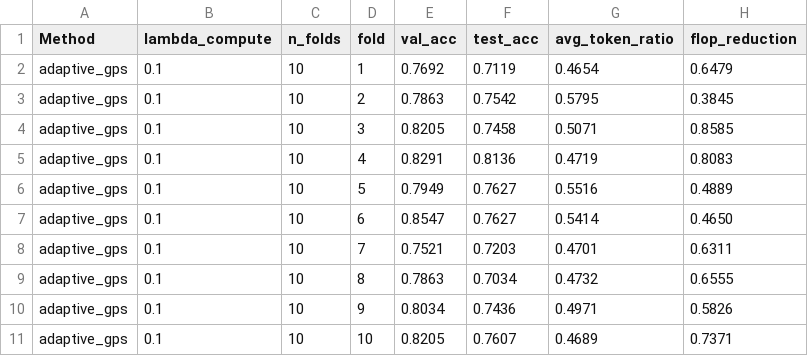
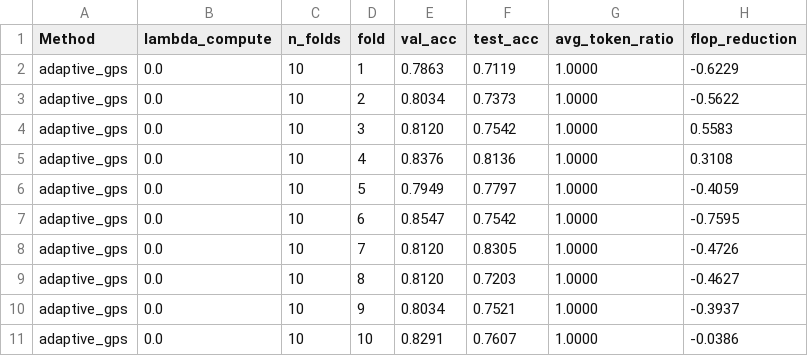
Before and after one commit to omkarh20/GraphTrans_DST, a CSV file: gps_adaptive/results/DD/cv_result_12344.csv, drawn as a sheet.

```diff
--- a/gps_adaptive/results/DD/cv_result_12344.csv
+++ b/gps_adaptive/results/DD/cv_result_12344.csv
@@ -1,11 +1,11 @@
 Method,lambda_compute,n_folds,fold,val_acc,test_acc,avg_token_ratio,flop_reduction
-adaptive_gps,0.1,10,1,0.7692,0.7119,0.4654,0.6479
-adaptive_gps,0.1,10,2,0.7863,0.7542,0.5795,0.3845
-adaptive_gps,0.1,10,3,0.8205,0.7458,0.5071,0.8585
-adaptive_gps,0.1,10,4,0.8291,0.8136,0.4719,0.8083
-adaptive_gps,0.1,10,5,0.7949,0.7627,0.5516,0.4889
-adaptive_gps,0.1,10,6,0.8547,0.7627,0.5414,0.4650
-adaptive_gps,0.1,10,7,0.7521,0.7203,0.4701,0.6311
-adaptive_gps,0.1,10,8,0.7863,0.7034,0.4732,0.6555
-adaptive_gps,0.1,10,9,0.8034,0.7436,0.4971,0.5826
-adaptive_gps,0.1,10,10,0.8205,0.7607,0.4689,0.7371
+adaptive_gps,0.0,10,1,0.7863,0.7119,1.0000,-0.6229
+adaptive_gps,0.0,10,2,0.8034,0.7373,1.0000,-0.5622
+adaptive_gps,0.0,10,3,0.8120,0.7542,1.0000,0.5583
+adaptive_gps,0.0,10,4,0.8376,0.8136,1.0000,0.3108
+adaptive_gps,0.0,10,5,0.7949,0.7797,1.0000,-0.4059
+adaptive_gps,0.0,10,6,0.8547,0.7542,1.0000,-0.7595
+adaptive_gps,0.0,10,7,0.8120,0.8305,1.0000,-0.4726
+adaptive_gps,0.0,10,8,0.8120,0.7203,1.0000,-0.4627
+adaptive_gps,0.0,10,9,0.8034,0.7521,1.0000,-0.3937
+adaptive_gps,0.0,10,10,0.8291,0.7607,1.0000,-0.0386
```
Also changed, not shown: 32 other files.
